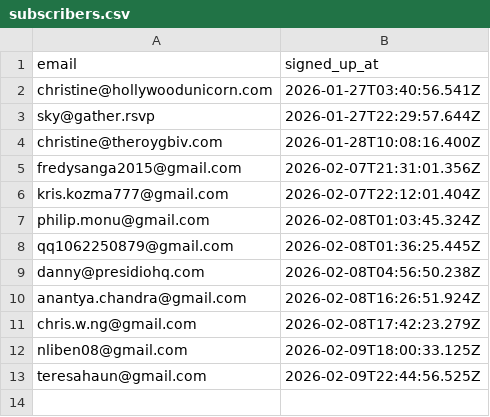
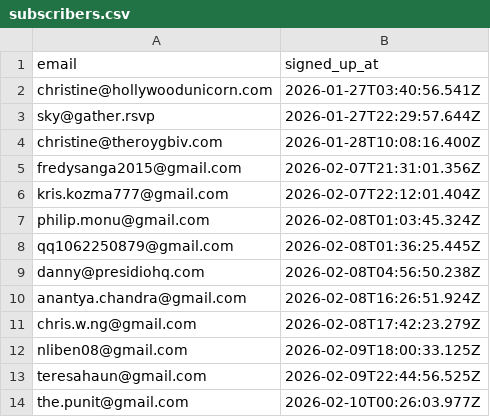
Before and after one commit to pandaimonos/pandaimon, a CSV file: actors/subscribers.csv, drawn as a sheet; the diff names each change by its address in the sheet, - before the commit and + after, or states it on an @@ line.

Commit message:
New subscriber: the.punit@gmail.com

```diff
--- a/actors/subscribers.csv
+++ b/actors/subscribers.csv
+row 14: the.punit@gmail.com | 2026-02-10T00:26:03.977Z
```
